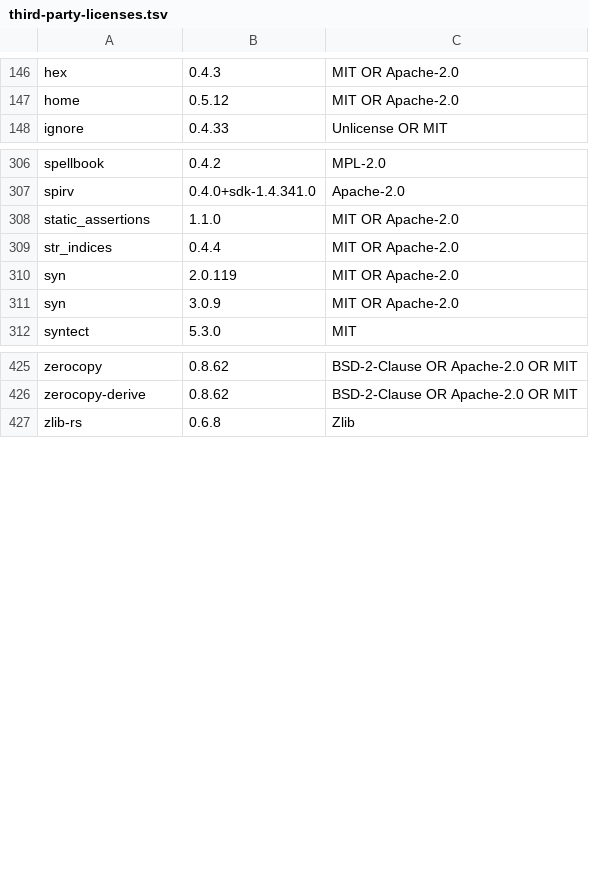
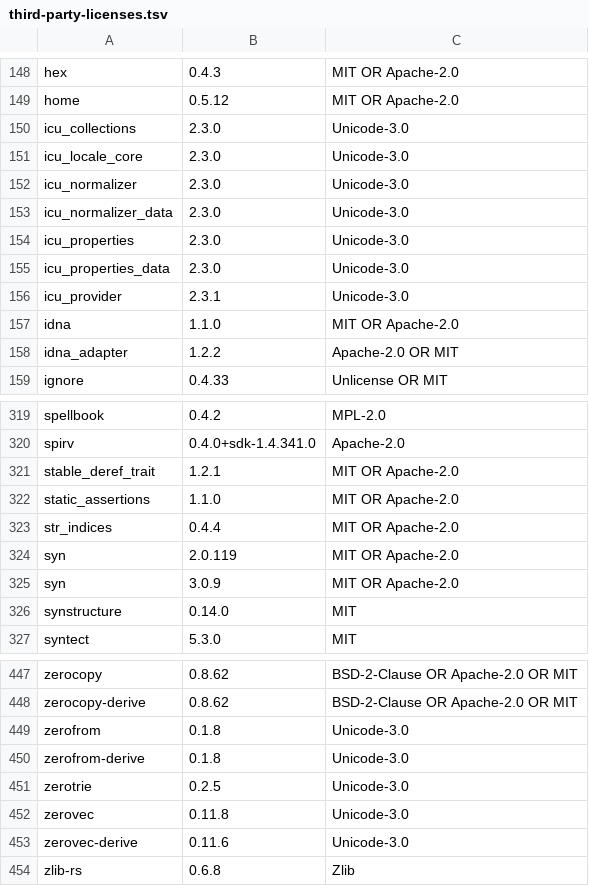
Before and after one commit to DRAZY/strata, a TSV file: assets/third-party-licenses.tsv, drawn as a sheet; only a part is shown, gaps mark what is left out; the diff covers the shown part only; the diff names each change by its address in the sheet, - before the commit and + after, or states it on an @@ line.

```diff
--- a/assets/third-party-licenses.tsv
+++ b/assets/third-party-licenses.tsv
+row 150: icu_collections | 2.3.0 | Unicode-3.0
+row 151: icu_locale_core | 2.3.0 | Unicode-3.0
+row 152: icu_normalizer | 2.3.0 | Unicode-3.0
+row 153: icu_normalizer_data | 2.3.0 | Unicode-3.0
+row 154: icu_properties | 2.3.0 | Unicode-3.0
+row 155: icu_properties_data | 2.3.0 | Unicode-3.0
+row 156: icu_provider | 2.3.1 | Unicode-3.0
+row 157: idna | 1.1.0 | MIT OR Apache-2.0
+row 158: idna_adapter | 1.2.2 | Apache-2.0 OR MIT
+row 321: stable_deref_trait | 1.2.1 | MIT OR Apache-2.0
+row 326: synstructure | 0.14.0 | MIT
+row 449: zerofrom | 0.1.8 | Unicode-3.0
+row 450: zerofrom-derive | 0.1.8 | Unicode-3.0
+row 451: zerotrie | 0.2.5 | Unicode-3.0
+row 452: zerovec | 0.11.8 | Unicode-3.0
+row 453: zerovec-derive | 0.11.6 | Unicode-3.0
```
Also changed, not shown: 11 added rows elsewhere in this file, 11 other files.
